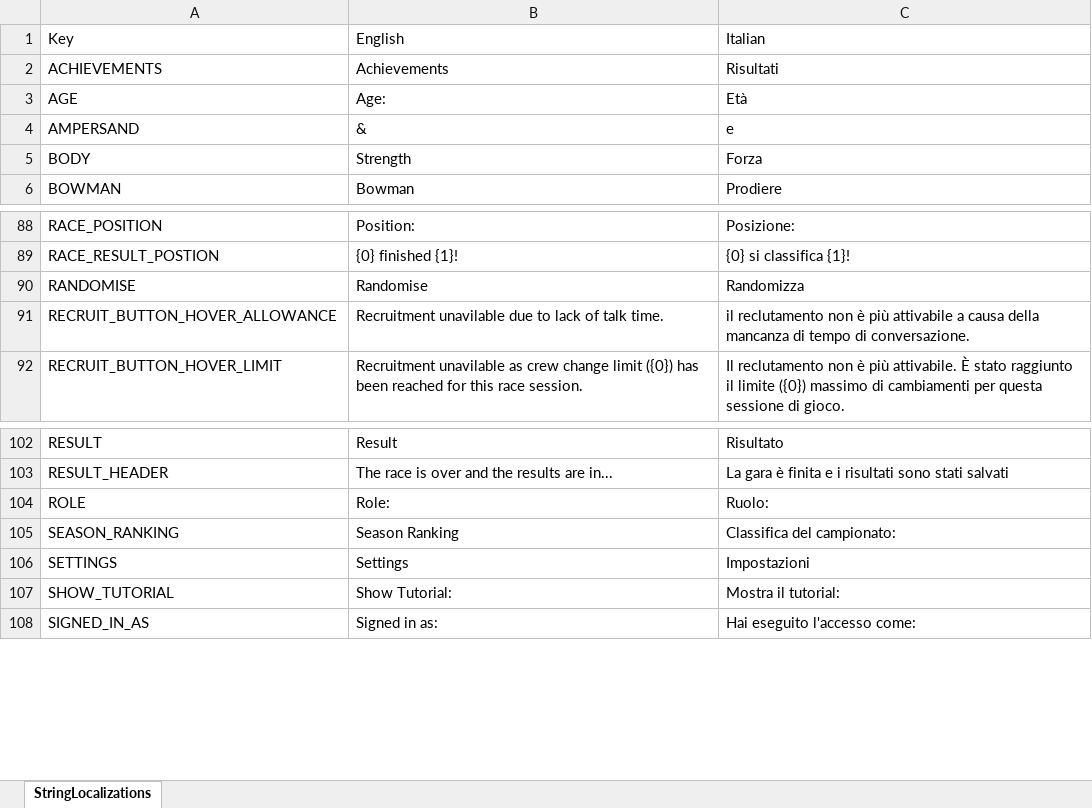
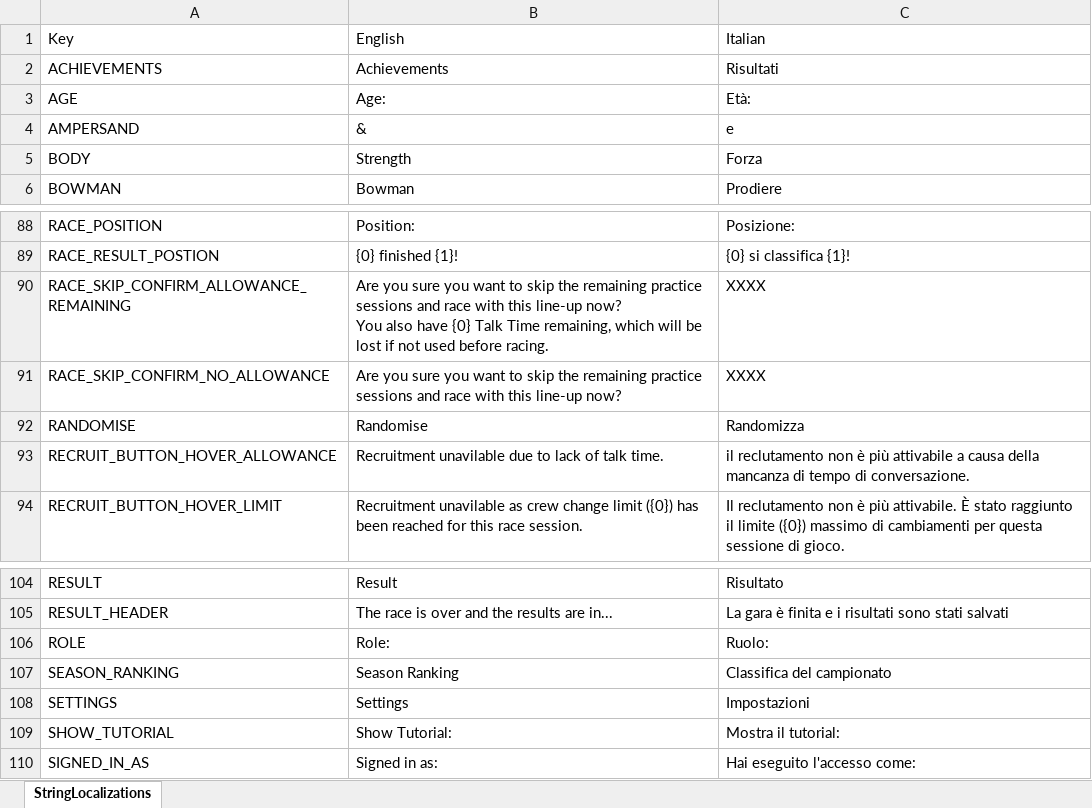
Before and after one commit to playgen/sports-team-manager, an Excel workbook: stm-unity/Assets/Resources/Localization/Sports Team Manager Localization.xlsx, sheet StringLocalizations, drawn as a sheet; only a part is shown, gaps mark what is left out; values as stored, in another font and other column widths than the file's, no borders; charts and pictures not drawn; addresses are those after the commit; ↵ is a line break in a cell; the diff names each change by its address in the sheet, - before the commit and + after, or states it on an @@ line.

Commit message:
Players now able to skip to the race session if they select the correct line-up.

```diff
--- a/stm-unity/Assets/Resources/Localization/Sports Team Manager Localization.xlsx (sheet StringLocalizations)
+++ b/stm-unity/Assets/Resources/Localization/Sports Team Manager Localization.xlsx (sheet StringLocalizations)
-C3: Età
+C3: Età:
+row 90: RACE_SKIP_CONFIRM_ALLOWANCE_REMAINING | Are you sure you want to skip the remaining practice sessions and race with this line-up now? ↵ You also have {0} Talk Time remaining, which will be lost if not used before racing. | XXXX
+row 91: RACE_SKIP_CONFIRM_NO_ALLOWANCE | Are you sure you want to skip the remaining practice sessions and race with this line-up now? | XXXX
-C107: Classifica del campionato:
+C107: Classifica del campionato
```
Also changed, not shown: 8 other files.
